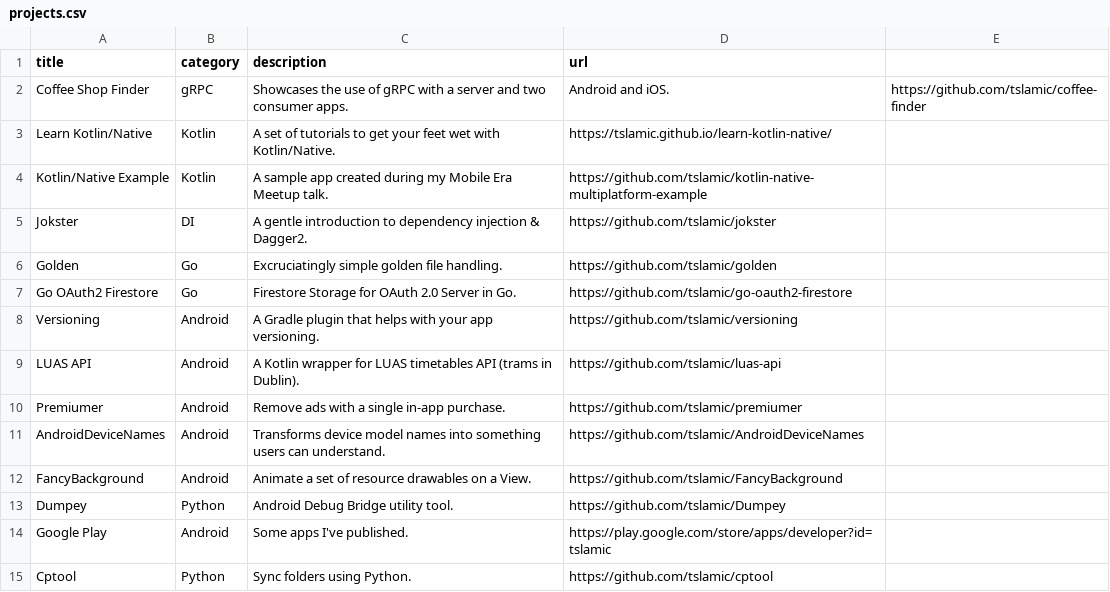
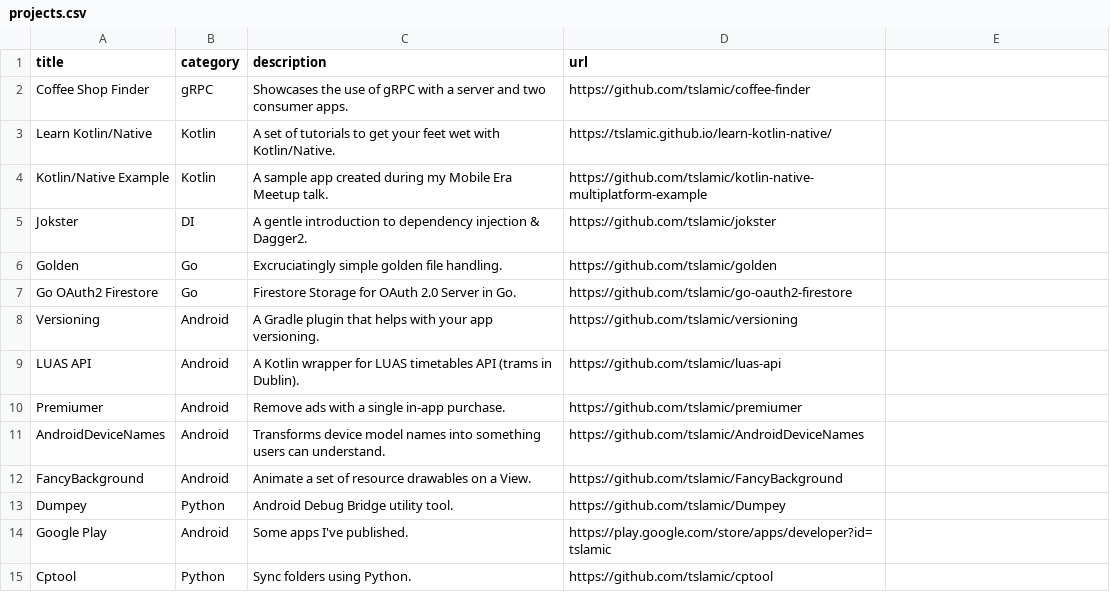
Before and after one commit to tslamic/tslamic.github.io, a CSV file: _data/projects.csv, drawn as a sheet.

Commit message:
Fix a CSV entry.

```diff
--- a/_data/projects.csv
+++ b/_data/projects.csv
@@ -1,3 +1,3 @@
 title,category,description,url
-Coffee Shop Finder,gRPC,Showcases the use of gRPC with a server and two consumer apps., Android and iOS.,https://github.com/tslamic/coffee-finder
+Coffee Shop Finder,gRPC,Showcases the use of gRPC with a server and two consumer apps.,https://github.com/tslamic/coffee-finder
 Learn Kotlin/Native,Kotlin,A set of tutorials to get your feet wet with Kotlin/Native.,https://tslamic.github.io/learn-kotlin-native/
```
